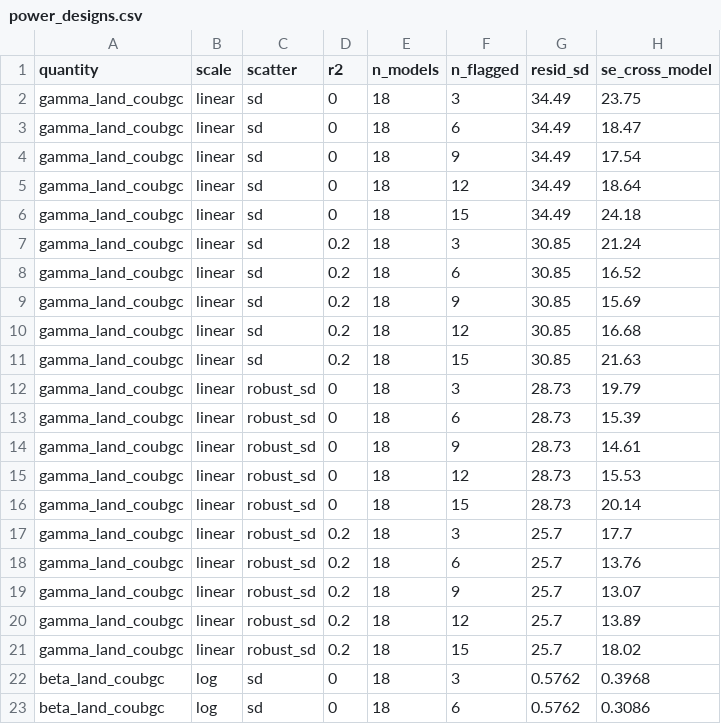
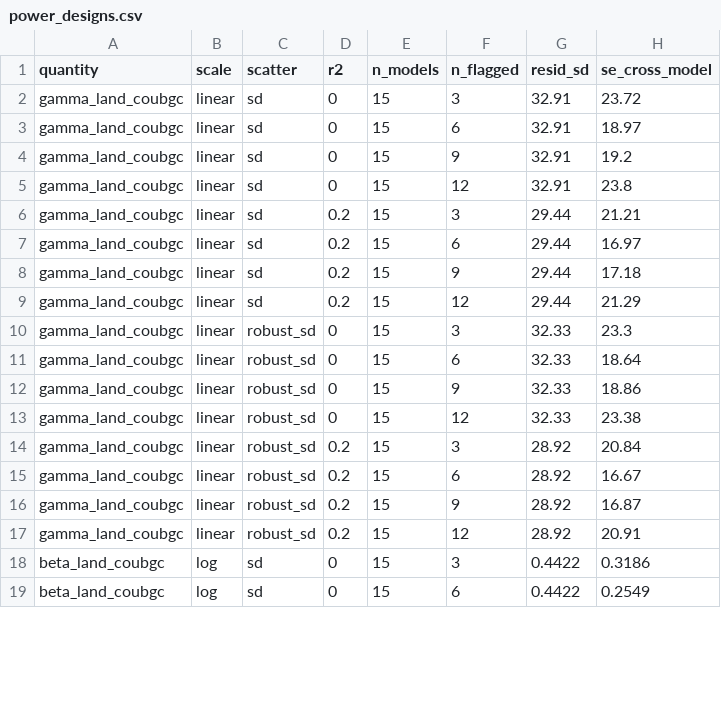
Before and after one commit to benmsanderson/tcre_mini, a CSV file: results/wiemip/power_designs.csv, drawn as a sheet; only a part is shown; the diff covers the shown part only.

```diff
--- a/results/wiemip/power_designs.csv
+++ b/results/wiemip/power_designs.csv
@@ -1,23 +1,19 @@
 quantity,scale,scatter,r2,n_models,n_flagged,resid_sd,se_cross_model
-gamma_land_coubgc,linear,sd,0,18,3,34.49,23.75
-gamma_land_coubgc,linear,sd,0,18,6,34.49,18.47
-gamma_land_coubgc,linear,sd,0,18,9,34.49,17.54
-gamma_land_coubgc,linear,sd,0,18,12,34.49,18.64
-gamma_land_coubgc,linear,sd,0,18,15,34.49,24.18
-gamma_land_coubgc,linear,sd,0.2,18,3,30.85,21.24
-gamma_land_coubgc,linear,sd,0.2,18,6,30.85,16.52
-gamma_land_coubgc,linear,sd,0.2,18,9,30.85,15.69
-gamma_land_coubgc,linear,sd,0.2,18,12,30.85,16.68
-gamma_land_coubgc,linear,sd,0.2,18,15,30.85,21.63
-gamma_land_coubgc,linear,robust_sd,0,18,3,28.73,19.79
-gamma_land_coubgc,linear,robust_sd,0,18,6,28.73,15.39
-gamma_land_coubgc,linear,robust_sd,0,18,9,28.73,14.61
-gamma_land_coubgc,linear,robust_sd,0,18,12,28.73,15.53
-gamma_land_coubgc,linear,robust_sd,0,18,15,28.73,20.14
-gamma_land_coubgc,linear,robust_sd,0.2,18,3,25.7,17.7
-gamma_land_coubgc,linear,robust_sd,0.2,18,6,25.7,13.76
-gamma_land_coubgc,linear,robust_sd,0.2,18,9,25.7,13.07
-gamma_land_coubgc,linear,robust_sd,0.2,18,12,25.7,13.89
-gamma_land_coubgc,linear,robust_sd,0.2,18,15,25.7,18.02
-beta_land_coubgc,log,sd,0,18,3,0.5762,0.3968
-beta_land_coubgc,log,sd,0,18,6,0.5762,0.3086
+gamma_land_coubgc,linear,sd,0,15,3,32.91,23.72
+gamma_land_coubgc,linear,sd,0,15,6,32.91,18.97
+gamma_land_coubgc,linear,sd,0,15,9,32.91,19.2
+gamma_land_coubgc,linear,sd,0,15,12,32.91,23.8
+gamma_land_coubgc,linear,sd,0.2,15,3,29.44,21.21
+gamma_land_coubgc,linear,sd,0.2,15,6,29.44,16.97
+gamma_land_coubgc,linear,sd,0.2,15,9,29.44,17.18
+gamma_land_coubgc,linear,sd,0.2,15,12,29.44,21.29
+gamma_land_coubgc,linear,robust_sd,0,15,3,32.33,23.3
+gamma_land_coubgc,linear,robust_sd,0,15,6,32.33,18.64
+gamma_land_coubgc,linear,robust_sd,0,15,9,32.33,18.86
+gamma_land_coubgc,linear,robust_sd,0,15,12,32.33,23.38
+gamma_land_coubgc,linear,robust_sd,0.2,15,3,28.92,20.84
+gamma_land_coubgc,linear,robust_sd,0.2,15,6,28.92,16.67
+gamma_land_coubgc,linear,robust_sd,0.2,15,9,28.92,16.87
+gamma_land_coubgc,linear,robust_sd,0.2,15,12,28.92,20.91
+beta_land_coubgc,log,sd,0,15,3,0.4422,0.3186
+beta_land_coubgc,log,sd,0,15,6,0.4422,0.2549
```
Also changed, not shown: 4 removed rows and 42 edited cells elsewhere in this file, results/wiemip/feedbacks_long.csv, results/wiemip/paired_effects.csv, 20 other files.
